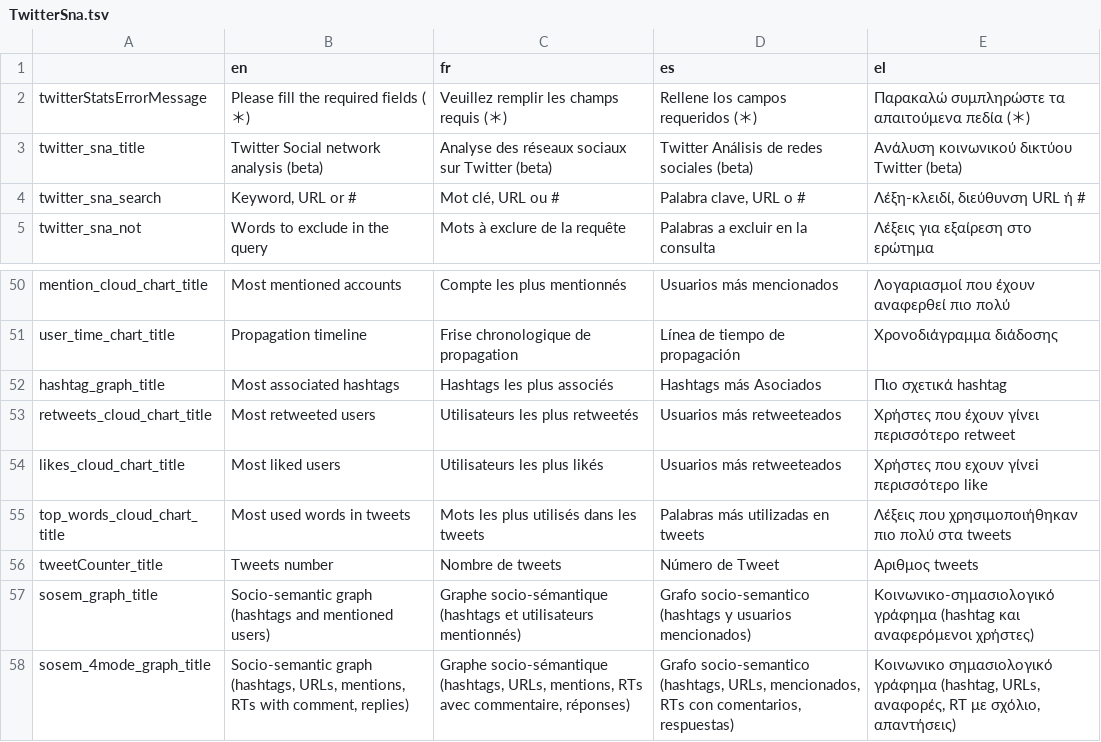
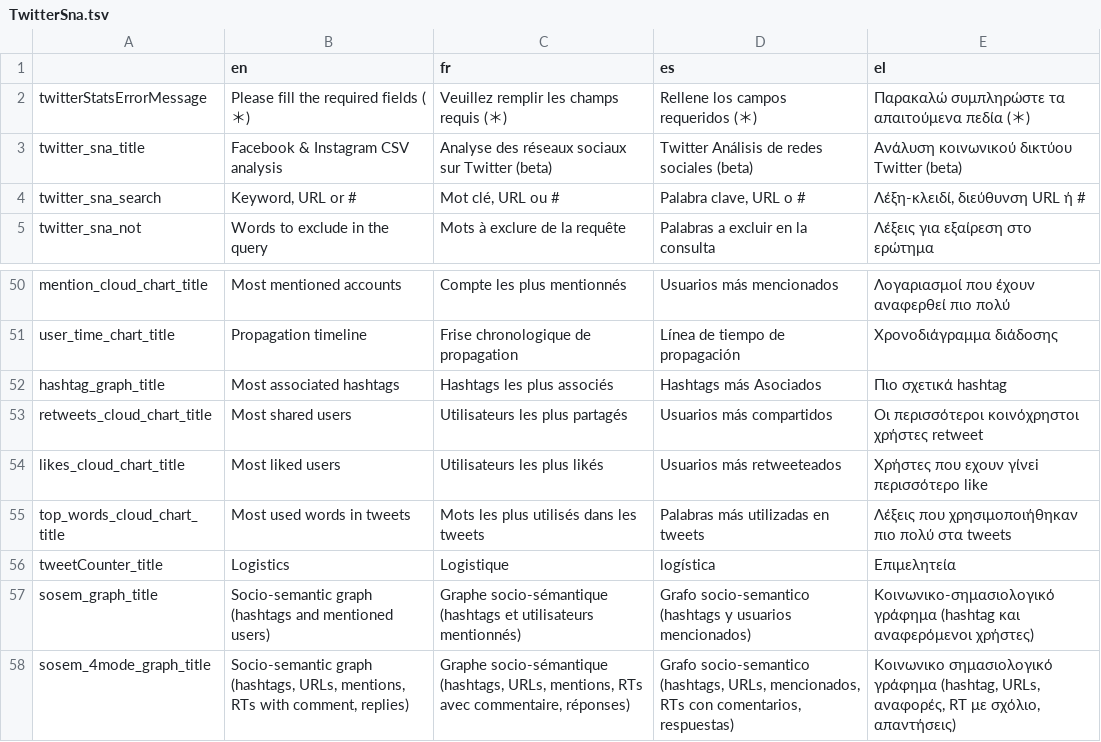
Before and after one commit to AFP-Medialab/weverify-tsna-server, a TSV file: public/localDictionary/tools/TwitterSna.tsv, drawn as a sheet; only a part is shown, gaps mark what is left out.

```diff
--- a/public/localDictionary/tools/TwitterSna.tsv
+++ b/public/localDictionary/tools/TwitterSna.tsv
@@ -2,3 +2,3 @@
 twitterStatsErrorMessage	Please fill the required fields (＊)	Veuillez remplir les champs requis (＊)	Rellene los campos requeridos (＊)	Παρακαλώ συμπληρώστε τα απαιτούμενα πεδία (＊)
-twitter_sna_title	Twitter Social network analysis (beta)	Analyse des réseaux sociaux sur Twitter (beta)	Twitter Análisis de redes sociales (beta)	Ανάλυση κοινωνικού δικτύου Twitter (beta)
+twitter_sna_title	Facebook & Instagram CSV analysis	Analyse des réseaux sociaux sur Twitter (beta)	Twitter Análisis de redes sociales (beta)	Ανάλυση κοινωνικού δικτύου Twitter (beta)
 twitter_sna_search	Keyword, URL or #	Mot clé, URL ou #	Palabra clave, URL o #	Λέξη-κλειδί, διεύθυνση URL ή #
@@ -52,6 +52,6 @@ user_time_chart_title	Propagation timeline	Frise chronologique de propagation	L
 hashtag_graph_title	Most associated hashtags	Hashtags les plus associés	Hashtags más Asociados	Πιο σχετικά hashtag
-retweets_cloud_chart_title	Most retweeted users	Utilisateurs les plus retweetés	Usuarios más retweeteados	Χρήστες που έχουν γίνει περισσότερο retweet
+retweets_cloud_chart_title	Most shared users	Utilisateurs les plus partagés	Usuarios más compartidos	Οι περισσότεροι κοινόχρηστοι χρήστες retweet
 likes_cloud_chart_title	Most liked users	Utilisateurs les plus likés	Usuarios más retweeteados	Χρήστες που εχουν γίνεi περισσότερο like
 top_words_cloud_chart_title	Most used words in tweets	Mots les plus utilisés dans les tweets	Palabras más utilizadas en tweets	Λέξεις που χρησιμοποιήθηκαν πιο πολύ στα tweets
-tweetCounter_title	Tweets number	Nombre de tweets	Número de Tweet	Αριθμος tweets
+tweetCounter_title	Logistics	Logistique	logística	Επιμελητεία
 sosem_graph_title	Socio-semantic graph (hashtags and mentioned users)	Graphe socio-sémantique (hashtags et utilisateurs mentionnés)	Grafo socio-semantico (hashtags y usuarios mencionados)	Κοινωνικο-σημασιολογικό γράφημα (hashtag και αναφερόμενοι χρήστες)
```
Also changed, not shown: public/localDictionary/components/Shared/OnClickInfo.tsv, 5 other files.
